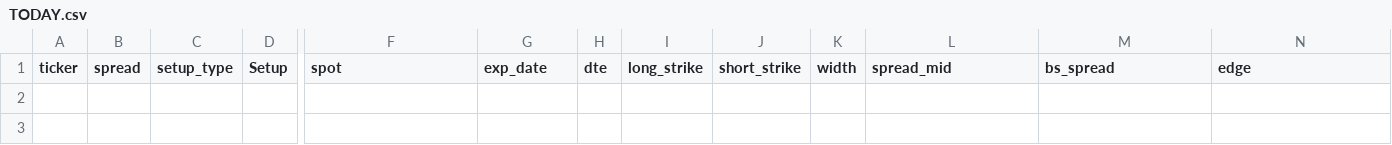
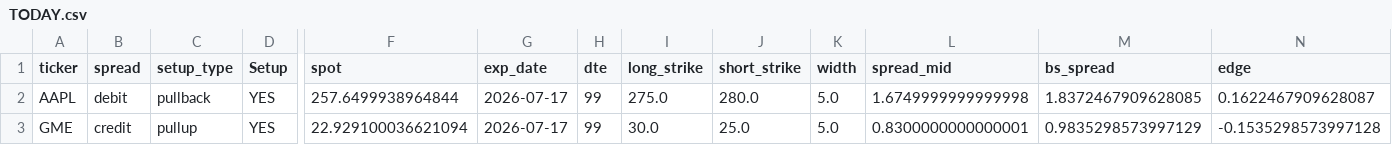
Before and after one commit to aglucaci/options, a CSV file: tables/TODAY.csv, drawn as a sheet; only a part is shown, gaps mark what is left out; rows hold the shown columns only; the diff names each change by its address in the sheet, - before the commit and + after, or states it on an @@ line.

```diff
--- a/tables/TODAY.csv
+++ b/tables/TODAY.csv
+row 2: AAPL | debit | pullback | YES | 257.6499938964844 | 2026-07-17 | 99 | 275.0 | 280.0 | 5.0 | 1.6749999999999998 | 1.8372467909628085 | 0.1622467909628087
+row 3: GME | credit | pullup | YES | 22.929100036621094 | 2026-07-17 | 99 | 30.0 | 25.0 | 5.0 | 0.8300000000000001 | 0.9835298573997129 | -0.1535298573997128
```
